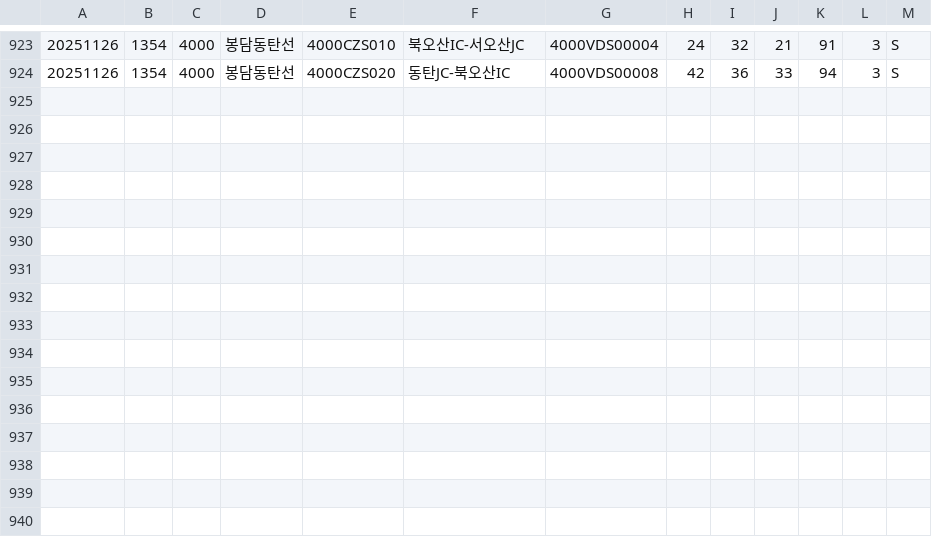
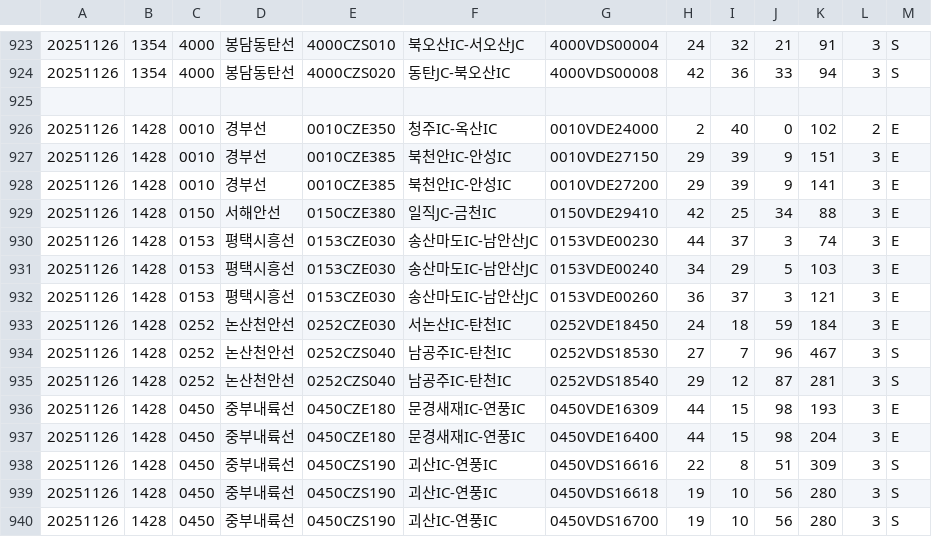
Before and after one commit to otter2023/FlowTrack, a CSV file: highway_11-4.csv, drawn as a sheet; only a part is shown, gaps mark what is left out; the diff names each change by its address in the sheet, - before the commit and + after, or states it on an @@ line.

```diff
--- a/highway_11-4.csv
+++ b/highway_11-4.csv
+row 925: (empty)
+row 926: 20251126 | 1428 | 0010 | 경부선 | 0010CZE350 | 청주IC-옥산IC | 0010VDE24000 | 2 | 40 | 0 | 102 | 2 | E
+row 927: 20251126 | 1428 | 0010 | 경부선 | 0010CZE385 | 북천안IC-안성IC | 0010VDE27150 | 29 | 39 | 9 | 151 | 3 | E
+row 928: 20251126 | 1428 | 0010 | 경부선 | 0010CZE385 | 북천안IC-안성IC | 0010VDE27200 | 29 | 39 | 9 | 141 | 3 | E
+row 929: 20251126 | 1428 | 0150 | 서해안선 | 0150CZE380 | 일직JC-금천IC | 0150VDE29410 | 42 | 25 | 34 | 88 | 3 | E
+row 930: 20251126 | 1428 | 0153 | 평택시흥선 | 0153CZE030 | 송산마도IC-남안산JC | 0153VDE00230 | 44 | 37 | 3 | 74 | 3 | E
+row 931: 20251126 | 1428 | 0153 | 평택시흥선 | 0153CZE030 | 송산마도IC-남안산JC | 0153VDE00240 | 34 | 29 | 5 | 103 | 3 | E
+row 932: 20251126 | 1428 | 0153 | 평택시흥선 | 0153CZE030 | 송산마도IC-남안산JC | 0153VDE00260 | 36 | 37 | 3 | 121 | 3 | E
+row 933: 20251126 | 1428 | 0252 | 논산천안선 | 0252CZE030 | 서논산IC-탄천IC | 0252VDE18450 | 24 | 18 | 59 | 184 | 3 | E
+row 934: 20251126 | 1428 | 0252 | 논산천안선 | 0252CZS040 | 남공주IC-탄천IC | 0252VDS18530 | 27 | 7 | 96 | 467 | 3 | S
+row 935: 20251126 | 1428 | 0252 | 논산천안선 | 0252CZS040 | 남공주IC-탄천IC | 0252VDS18540 | 29 | 12 | 87 | 281 | 3 | S
+row 936: 20251126 | 1428 | 0450 | 중부내륙선 | 0450CZE180 | 문경새재IC-연풍IC | 0450VDE16309 | 44 | 15 | 98 | 193 | 3 | E
+row 937: 20251126 | 1428 | 0450 | 중부내륙선 | 0450CZE180 | 문경새재IC-연풍IC | 0450VDE16400 | 44 | 15 | 98 | 204 | 3 | E
+row 938: 20251126 | 1428 | 0450 | 중부내륙선 | 0450CZS190 | 괴산IC-연풍IC | 0450VDS16616 | 22 | 8 | 51 | 309 | 3 | S
+row 939: 20251126 | 1428 | 0450 | 중부내륙선 | 0450CZS190 | 괴산IC-연풍IC | 0450VDS16618 | 19 | 10 | 56 | 280 | 3 | S
+row 940: 20251126 | 1428 | 0450 | 중부내륙선 | 0450CZS190 | 괴산IC-연풍IC | 0450VDS16700 | 19 | 10 | 56 | 280 | 3 | S
```
